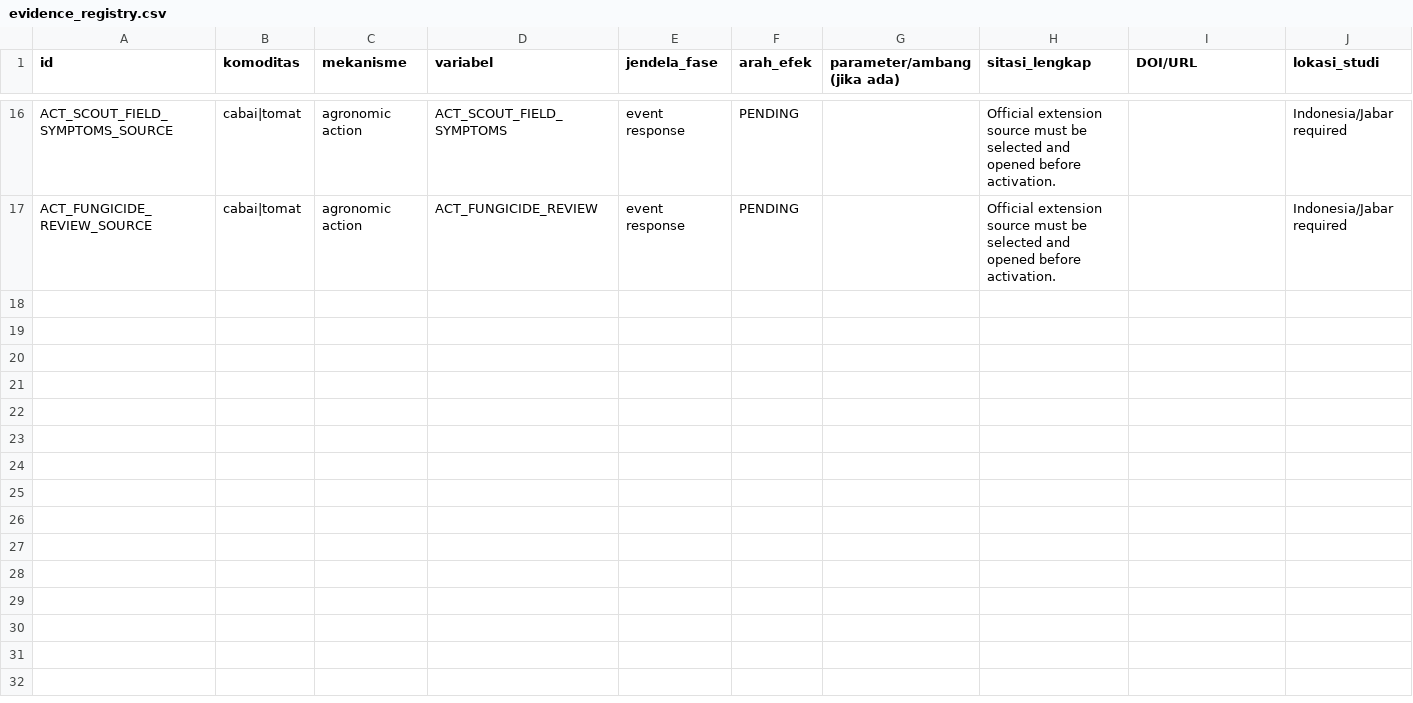
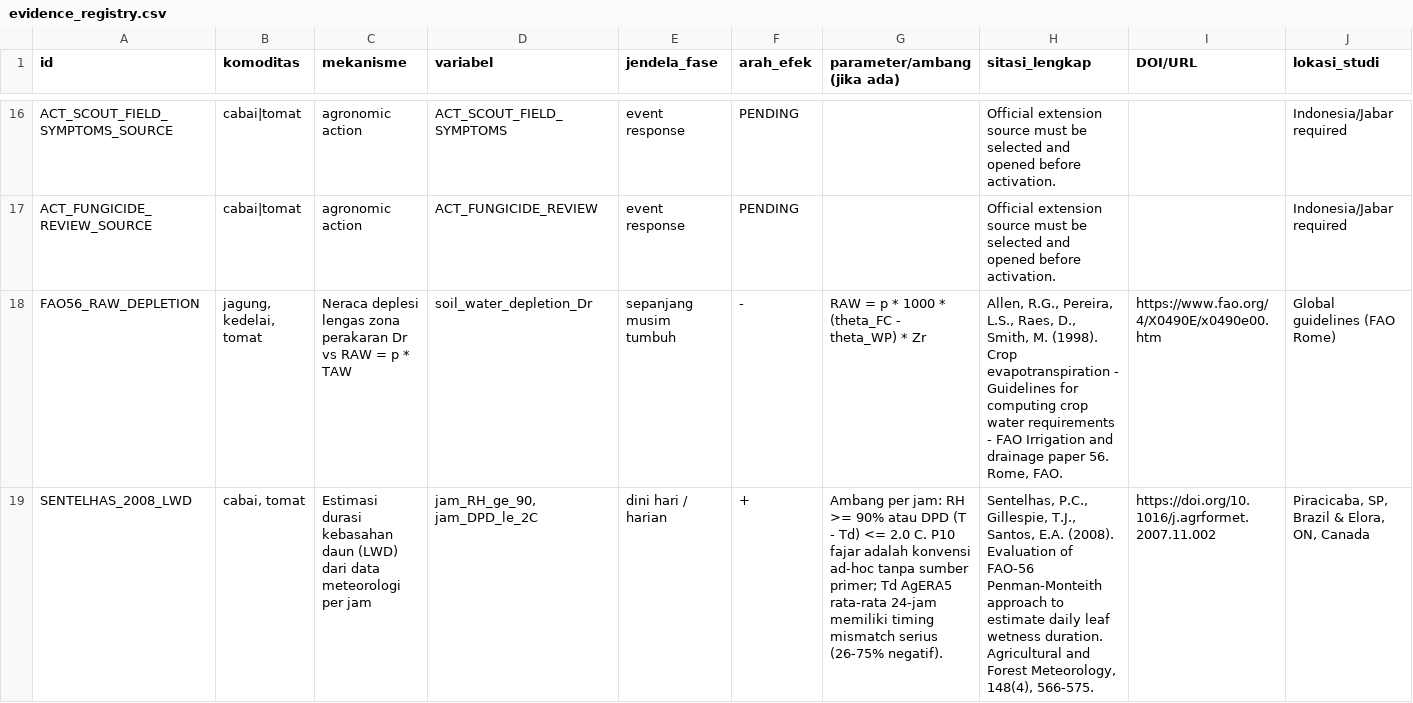
Before and after one commit to fathirrizkifadillah/research_taniadapt, a CSV file: reports/dataset_audit/evidence_registry.csv, drawn as a sheet; only a part is shown, gaps mark what is left out; rows hold the shown columns only; the diff names each change by its address in the sheet, - before the commit and + after, or states it on an @@ line.

Commit message:
feat(audit): reconcile honest status, FAO-56 depletion rules, rules.json, schema Draft 2020-12, and pytest suite

```diff
--- a/reports/dataset_audit/evidence_registry.csv
+++ b/reports/dataset_audit/evidence_registry.csv
+row 18: FAO56_RAW_DEPLETION | jagung, kedelai, tomat | Neraca deplesi lengas zona perakaran Dr vs RAW = p * TAW | soil_water_depletion_Dr | sepanjang musim tumbuh | - | RAW = p * 1000 * (theta_FC - theta_WP) * Zr | Allen, R.G., Pereira, L.S., Raes, D., Smith, M. (1998). Crop evapotranspiration - Guidelines for computing crop water requirements - FAO Irrigation and drainage paper 56. Rome, FAO. | https://www.fao.org/4/X0490E/x0490e00.htm | Global guidelines (FAO Rome)
+row 19: SENTELHAS_2008_LWD | cabai, tomat | Estimasi durasi kebasahan daun (LWD) dari data meteorologi per jam | jam_RH_ge_90, jam_DPD_le_2C | dini hari / harian | + | Ambang per jam: RH >= 90% atau DPD (T - Td) <= 2.0 C. P10 fajar adalah konvensi ad-hoc tanpa sumber primer; Td AgERA5 rata-rata 24-jam memiliki timing mismatch serius (26-75% negatif). | Sentelhas, P.C., Gillespie, T.J., Santos, E.A. (2008). Evaluation of FAO-56 Penman-Monteith approach to estimate daily leaf wetness duration. Agricultural and Forest Meteorology, 148(4), 566-575. | https://doi.org/10.1016/j.agrformet.2007.11.002 | Piracicaba, SP, Brazil & Elora, ON, Canada
```
Also changed, not shown: reports/dataset_audit/final_dataset_registry.csv, reports/figures/figure_manifest.csv, 34 other files.
